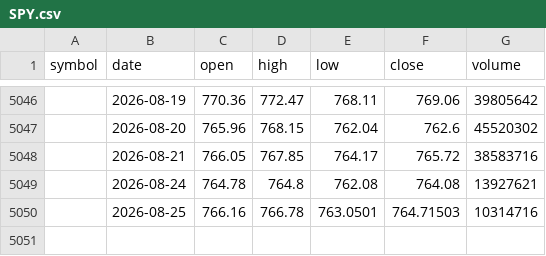
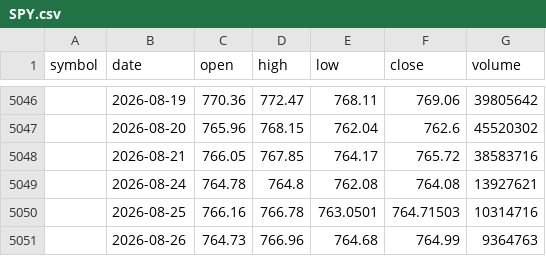
Before and after one commit to SmokeBellow/invest-tech, a CSV file: data/SPY.csv, drawn as a sheet; only a part is shown, gaps mark what is left out; the diff names each change by its address in the sheet, - before the commit and + after, or states it on an @@ line.

```diff
--- a/data/SPY.csv
+++ b/data/SPY.csv
+row 5051:  | 2026-08-26 | 764.73 | 766.96 | 764.68 | 764.99 | 9364763
```
Also changed, not shown: 1 other file.
